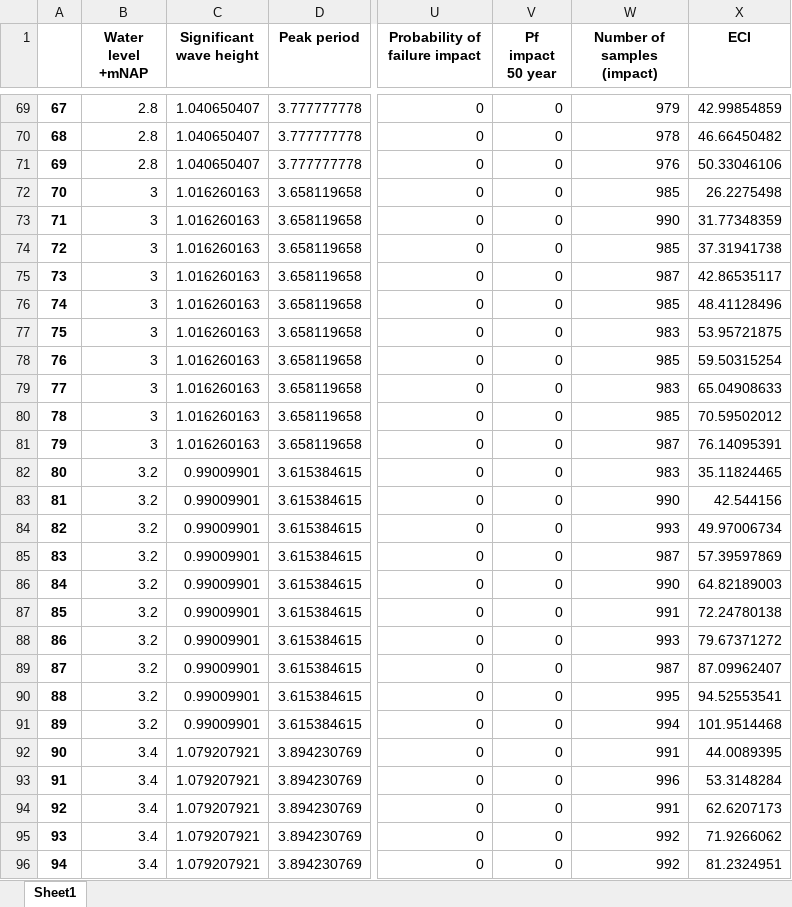
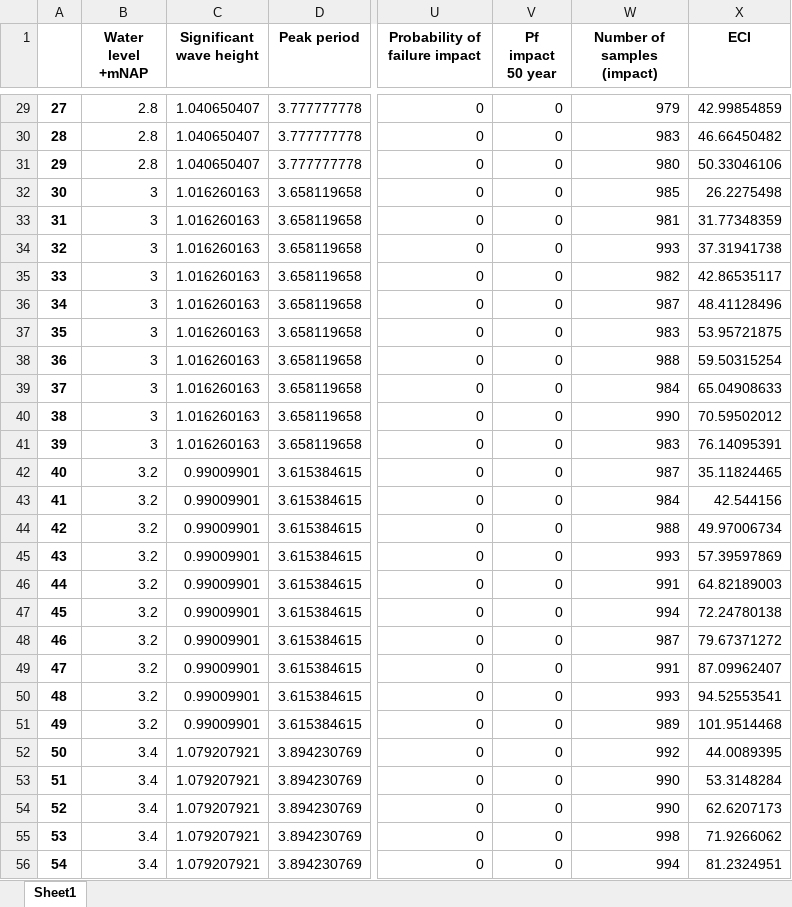
Before and after one commit to Kevin107774/Dike-revetment-tool, an Excel workbook: AsphaltImpact_S16000000_21-7_Table(1.8-6.2mNAP).xlsx, sheet Sheet1, drawn as a sheet; only a part is shown, gaps mark what is left out; values as stored, in another font and other column widths than the file's, no borders; addresses are those after the commit; the diff covers the shown part only; the diff names each change by its address in the sheet, - before the commit and + after, or states it on an @@ line.

```diff
--- a/AsphaltImpact_S16000000_21-7_Table(1.8-6.2mNAP).xlsx (sheet Sheet1)
+++ b/AsphaltImpact_S16000000_21-7_Table(1.8-6.2mNAP).xlsx (sheet Sheet1)
@@ column A renumbered from row 2 down @@
-W30 (Number of samples (impact)): 978
+W30 (Number of samples (impact)): 983
-W31 (Number of samples (impact)): 976
+W31 (Number of samples (impact)): 980
-W33 (Number of samples (impact)): 990
+W33 (Number of samples (impact)): 981
-W34 (Number of samples (impact)): 985
+W34 (Number of samples (impact)): 993
-W35 (Number of samples (impact)): 987
+W35 (Number of samples (impact)): 982
-W36 (Number of samples (impact)): 985
+W36 (Number of samples (impact)): 987
-W38 (Number of samples (impact)): 985
+W38 (Number of samples (impact)): 988
-W39 (Number of samples (impact)): 983
+W39 (Number of samples (impact)): 984
-W40 (Number of samples (impact)): 985
+W40 (Number of samples (impact)): 990
-W41 (Number of samples (impact)): 987
+W41 (Number of samples (impact)): 983
-W42 (Number of samples (impact)): 983
+W42 (Number of samples (impact)): 987
-W43 (Number of samples (impact)): 990
+W43 (Number of samples (impact)): 984
-W44 (Number of samples (impact)): 993
+W44 (Number of samples (impact)): 988
-W45 (Number of samples (impact)): 987
+W45 (Number of samples (impact)): 993
-W46 (Number of samples (impact)): 990
+W46 (Number of samples (impact)): 991
-W47 (Number of samples (impact)): 991
+W47 (Number of samples (impact)): 994
-W48 (Number of samples (impact)): 993
+W48 (Number of samples (impact)): 987
-W49 (Number of samples (impact)): 987
+W49 (Number of samples (impact)): 991
-W50 (Number of samples (impact)): 995
+W50 (Number of samples (impact)): 993
-W51 (Number of samples (impact)): 994
+W51 (Number of samples (impact)): 989
-W52 (Number of samples (impact)): 991
+W52 (Number of samples (impact)): 992
-W53 (Number of samples (impact)): 996
+W53 (Number of samples (impact)): 990
-W54 (Number of samples (impact)): 991
+W54 (Number of samples (impact)): 990
-W55 (Number of samples (impact)): 992
+W55 (Number of samples (impact)): 998
-W56 (Number of samples (impact)): 992
+W56 (Number of samples (impact)): 994
```
Also changed, not shown: 40 removed rows and 213 edited cells elsewhere in this sheet, LooseRock_S16000000_21-7_Table(1.6-4mNAP).xlsx, Verkalit_S16000000_21-7_Table(1.8-4mNAP).xlsx, 6 other files.
